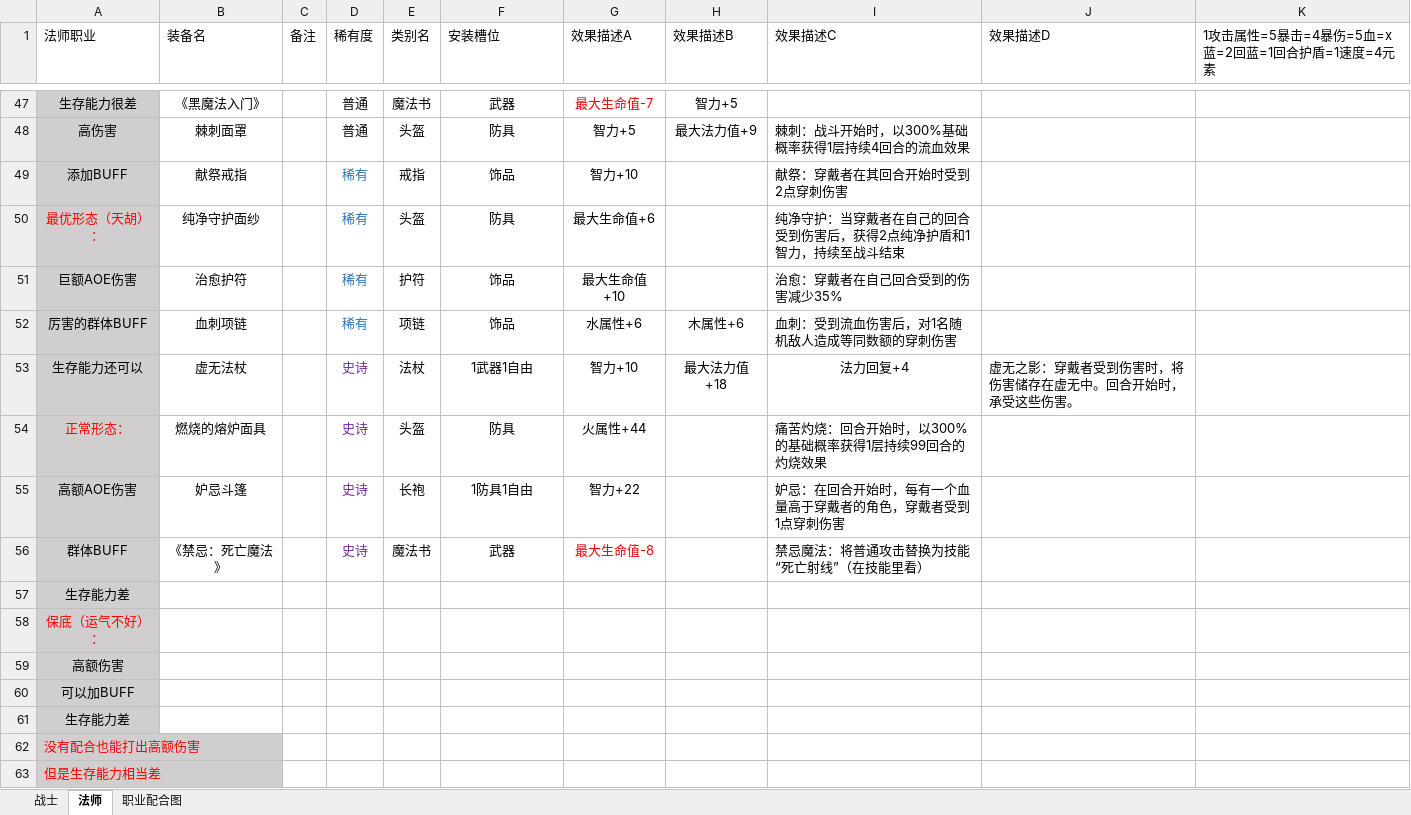
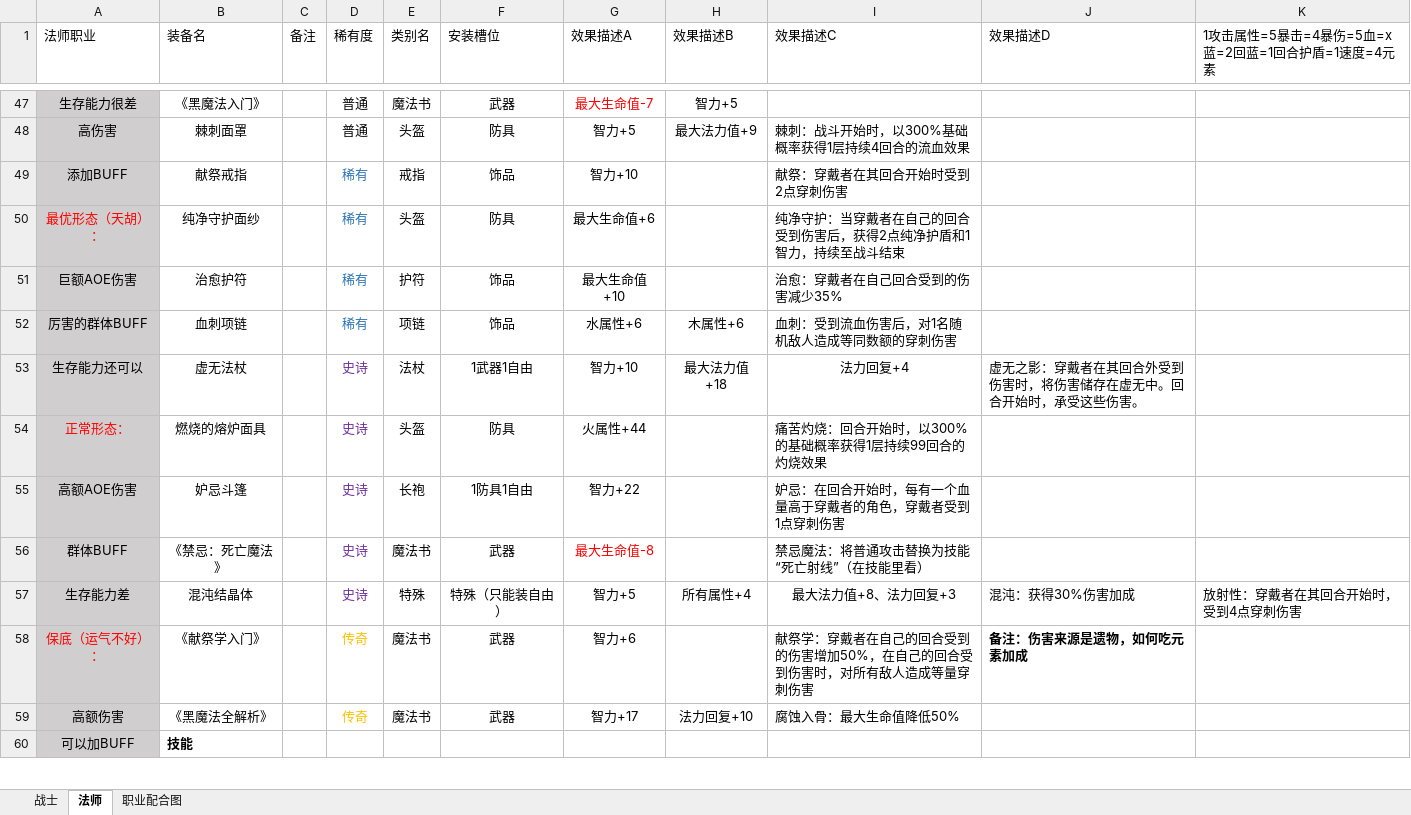
Before and after one commit to TianxingGame/design_document, an Excel workbook: 装备、技能、遗物和道具.xlsx, sheet 法师, drawn as a sheet; only a part is shown, gaps mark what is left out; values as stored, in another font and other column widths than the file's, no borders; removed rows and columns are numbered as before the commit, all else as after; the diff covers the shown part only; the diff names each change by its address in the sheet, - before the commit and + after, or states it on an @@ line.

```diff
--- a/装备、技能、遗物和道具.xlsx (sheet 法师)
+++ b/装备、技能、遗物和道具.xlsx (sheet 法师)
-J53 (效果描述D): 虚无之影：穿戴者受到伤害时，将伤害储存在虚无中。回合开始时，承受这些伤害。
+J53 (效果描述D): 虚无之影：穿戴者在其回合外受到伤害时，将伤害储存在虚无中。回合开始时，承受这些伤害。
-row 57: 生存能力差
-row 58: 保底（运气不好）：
-row 59: 高额伤害
-row 60: 可以加BUFF
-row 61: 生存能力差
-row 62: 没有配合也能打出高额伤害
-row 63: 但是生存能力相当差
+row 57: 生存能力差 | 混沌结晶体 |  | 史诗 | 特殊 | 特殊（只能装自由） | 智力+5 | 所有属性+4 | 最大法力值+8、法力回复+3 | 混沌：获得30%伤害加成 | 放射性：穿戴者在其回合开始时，受到4点穿刺伤害
+row 58: 保底（运气不好）： | 《献祭学入门》 |  | 传奇 | 魔法书 | 武器 | 智力+6 |  | 献祭学：穿戴者在自己的回合受到的伤害增加50%，在自己的回合受到伤害时，对所有敌人造成等量穿刺伤害 | 备注：伤害来源是遗物，如何吃元素加成
+row 59: 高额伤害 | 《黑魔法全解析》 |  | 传奇 | 魔法书 | 武器 | 智力+17 | 法力回复+10 | 腐蚀入骨：最大生命值降低50%
+row 60: 可以加BUFF | 技能
```
Also changed, not shown: 15 added rows elsewhere in this sheet, 1 other file.
